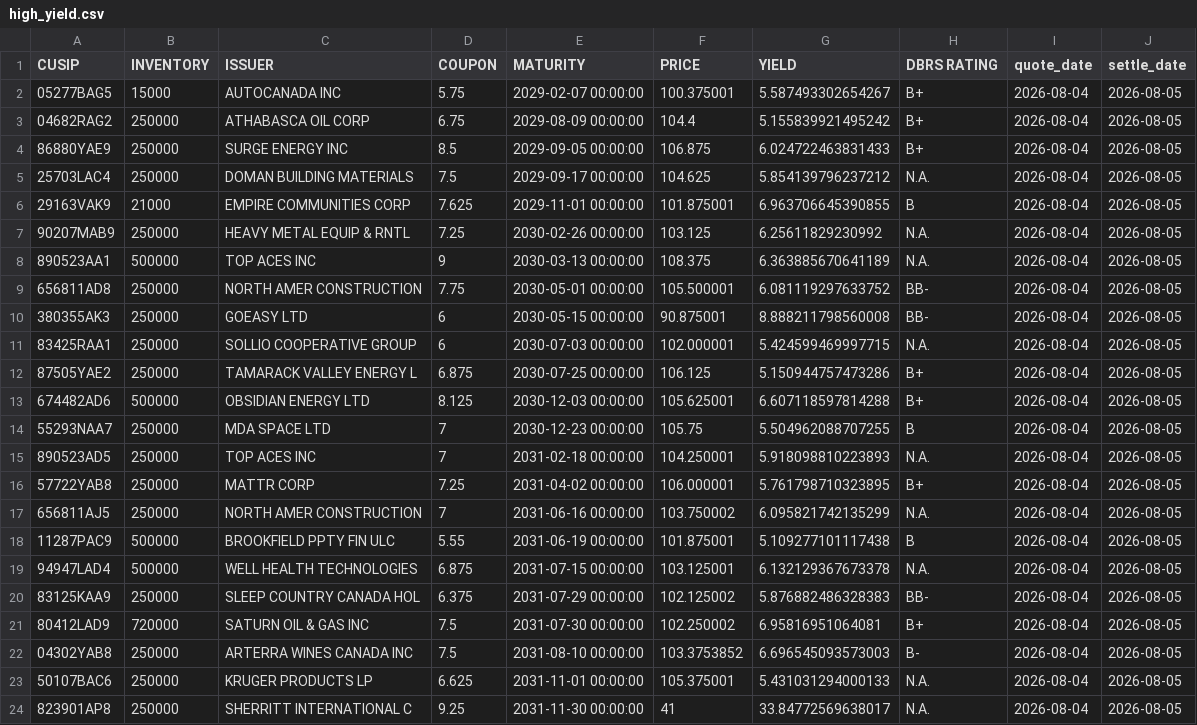
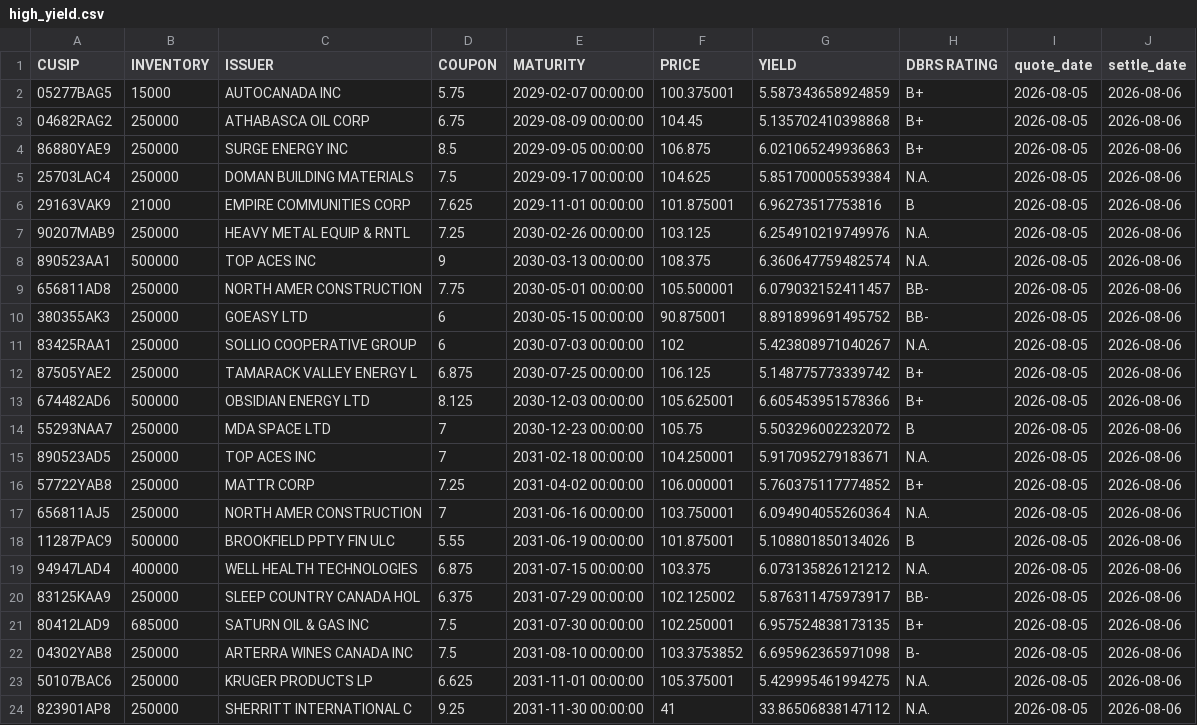
Before and after one commit to LVG77/qt-bonds, a CSV file: high_yield.csv, drawn as a sheet; only a part is shown; the diff covers the shown part only.

```diff
--- a/high_yield.csv
+++ b/high_yield.csv
@@ -1,24 +1,24 @@
 CUSIP,INVENTORY,ISSUER,COUPON,MATURITY,PRICE,YIELD,DBRS RATING,quote_date,settle_date
-05277BAG5,15000,AUTOCANADA INC,5.75,2029-02-07 00:00:00,100.375001,5.587493302654267,B+,2026-08-04,2026-08-05
-04682RAG2,250000,ATHABASCA OIL CORP,6.75,2029-08-09 00:00:00,104.4,5.155839921495242,B+,2026-08-04,2026-08-05
-86880YAE9,250000,SURGE ENERGY INC,8.5,2029-09-05 00:00:00,106.875,6.024722463831433,B+,2026-08-04,2026-08-05
-25703LAC4,250000,DOMAN BUILDING MATERIALS,7.5,2029-09-17 00:00:00,104.625,5.854139796237212,N.A.,2026-08-04,2026-08-05
-29163VAK9,21000,EMPIRE COMMUNITIES CORP,7.625,2029-11-01 00:00:00,101.875001,6.963706645390855,B,2026-08-04,2026-08-05
-90207MAB9,250000,HEAVY METAL EQUIP & RNTL,7.25,2030-02-26 00:00:00,103.125,6.25611829230992,N.A.,2026-08-04,2026-08-05
-890523AA1,500000,TOP ACES INC,9,2030-03-13 00:00:00,108.375,6.363885670641189,N.A.,2026-08-04,2026-08-05
-656811AD8,250000,NORTH AMER CONSTRUCTION,7.75,2030-05-01 00:00:00,105.500001,6.081119297633752,BB-,2026-08-04,2026-08-05
-380355AK3,250000,GOEASY LTD,6,2030-05-15 00:00:00,90.875001,8.888211798560008,BB-,2026-08-04,2026-08-05
-83425RAA1,250000,SOLLIO COOPERATIVE GROUP,6,2030-07-03 00:00:00,102.000001,5.424599469997715,N.A.,2026-08-04,2026-08-05
-87505YAE2,250000,TAMARACK VALLEY ENERGY L,6.875,2030-07-25 00:00:00,106.125,5.150944757473286,B+,2026-08-04,2026-08-05
-674482AD6,500000,OBSIDIAN ENERGY LTD,8.125,2030-12-03 00:00:00,105.625001,6.607118597814288,B+,2026-08-04,2026-08-05
-55293NAA7,250000,MDA SPACE LTD,7,2030-12-23 00:00:00,105.75,5.504962088707255,B,2026-08-04,2026-08-05
-890523AD5,250000,TOP ACES INC,7,2031-02-18 00:00:00,104.250001,5.918098810223893,N.A.,2026-08-04,2026-08-05
-57722YAB8,250000,MATTR CORP,7.25,2031-04-02 00:00:00,106.000001,5.761798710323895,B+,2026-08-04,2026-08-05
-656811AJ5,250000,NORTH AMER CONSTRUCTION,7,2031-06-16 00:00:00,103.750002,6.095821742135299,N.A.,2026-08-04,2026-08-05
-11287PAC9,500000,BROOKFIELD PPTY FIN ULC,5.55,2031-06-19 00:00:00,101.875001,5.109277101117438,B,2026-08-04,2026-08-05
-94947LAD4,500000,WELL HEALTH TECHNOLOGIES,6.875,2031-07-15 00:00:00,103.125001,6.132129367673378,N.A.,2026-08-04,2026-08-05
-83125KAA9,250000,SLEEP COUNTRY CANADA HOL,6.375,2031-07-29 00:00:00,102.125002,5.876882486328383,BB-,2026-08-04,2026-08-05
-80412LAD9,720000,SATURN OIL & GAS INC,7.5,2031-07-30 00:00:00,102.250002,6.95816951064081,B+,2026-08-04,2026-08-05
-04302YAB8,250000,ARTERRA WINES CANADA INC,7.5,2031-08-10 00:00:00,103.3753852,6.696545093573003,B-,2026-08-04,2026-08-05
-50107BAC6,250000,KRUGER PRODUCTS LP,6.625,2031-11-01 00:00:00,105.375001,5.431031294000133,N.A.,2026-08-04,2026-08-05
-823901AP8,250000,SHERRITT INTERNATIONAL C,9.25,2031-11-30 00:00:00,41,33.84772569638017,N.A.,2026-08-04,2026-08-05
+05277BAG5,15000,AUTOCANADA INC,5.75,2029-02-07 00:00:00,100.375001,5.587343658924859,B+,2026-08-05,2026-08-06
+04682RAG2,250000,ATHABASCA OIL CORP,6.75,2029-08-09 00:00:00,104.45,5.135702410398868,B+,2026-08-05,2026-08-06
+86880YAE9,250000,SURGE ENERGY INC,8.5,2029-09-05 00:00:00,106.875,6.021065249936863,B+,2026-08-05,2026-08-06
+25703LAC4,250000,DOMAN BUILDING MATERIALS,7.5,2029-09-17 00:00:00,104.625,5.851700005539384,N.A.,2026-08-05,2026-08-06
+29163VAK9,21000,EMPIRE COMMUNITIES CORP,7.625,2029-11-01 00:00:00,101.875001,6.96273517753816,B,2026-08-05,2026-08-06
+90207MAB9,250000,HEAVY METAL EQUIP & RNTL,7.25,2030-02-26 00:00:00,103.125,6.254910219749976,N.A.,2026-08-05,2026-08-06
+890523AA1,500000,TOP ACES INC,9,2030-03-13 00:00:00,108.375,6.360647759482574,N.A.,2026-08-05,2026-08-06
+656811AD8,250000,NORTH AMER CONSTRUCTION,7.75,2030-05-01 00:00:00,105.500001,6.079032152411457,BB-,2026-08-05,2026-08-06
+380355AK3,250000,GOEASY LTD,6,2030-05-15 00:00:00,90.875001,8.891899691495752,BB-,2026-08-05,2026-08-06
+83425RAA1,250000,SOLLIO COOPERATIVE GROUP,6,2030-07-03 00:00:00,102,5.423808971040267,N.A.,2026-08-05,2026-08-06
+87505YAE2,250000,TAMARACK VALLEY ENERGY L,6.875,2030-07-25 00:00:00,106.125,5.148775773339742,B+,2026-08-05,2026-08-06
+674482AD6,500000,OBSIDIAN ENERGY LTD,8.125,2030-12-03 00:00:00,105.625001,6.605453951578366,B+,2026-08-05,2026-08-06
+55293NAA7,250000,MDA SPACE LTD,7,2030-12-23 00:00:00,105.75,5.503296002232072,B,2026-08-05,2026-08-06
+890523AD5,250000,TOP ACES INC,7,2031-02-18 00:00:00,104.250001,5.917095279183671,N.A.,2026-08-05,2026-08-06
+57722YAB8,250000,MATTR CORP,7.25,2031-04-02 00:00:00,106.000001,5.760375117774852,B+,2026-08-05,2026-08-06
+656811AJ5,250000,NORTH AMER CONSTRUCTION,7,2031-06-16 00:00:00,103.750001,6.094904055260364,N.A.,2026-08-05,2026-08-06
+11287PAC9,500000,BROOKFIELD PPTY FIN ULC,5.55,2031-06-19 00:00:00,101.875001,5.108801850134026,B,2026-08-05,2026-08-06
+94947LAD4,400000,WELL HEALTH TECHNOLOGIES,6.875,2031-07-15 00:00:00,103.375,6.073135826121212,N.A.,2026-08-05,2026-08-06
+83125KAA9,250000,SLEEP COUNTRY CANADA HOL,6.375,2031-07-29 00:00:00,102.125002,5.876311475973917,BB-,2026-08-05,2026-08-06
+80412LAD9,685000,SATURN OIL & GAS INC,7.5,2031-07-30 00:00:00,102.250001,6.957524838173135,B+,2026-08-05,2026-08-06
+04302YAB8,250000,ARTERRA WINES CANADA INC,7.5,2031-08-10 00:00:00,103.3753852,6.695962365971098,B-,2026-08-05,2026-08-06
+50107BAC6,250000,KRUGER PRODUCTS LP,6.625,2031-11-01 00:00:00,105.375001,5.429995461994275,N.A.,2026-08-05,2026-08-06
+823901AP8,250000,SHERRITT INTERNATIONAL C,9.25,2031-11-30 00:00:00,41,33.86506838147112,N.A.,2026-08-05,2026-08-06
```
Also changed, not shown: 115 edited cells elsewhere in this file, corporate.csv, coupon.csv, 4 other files.
